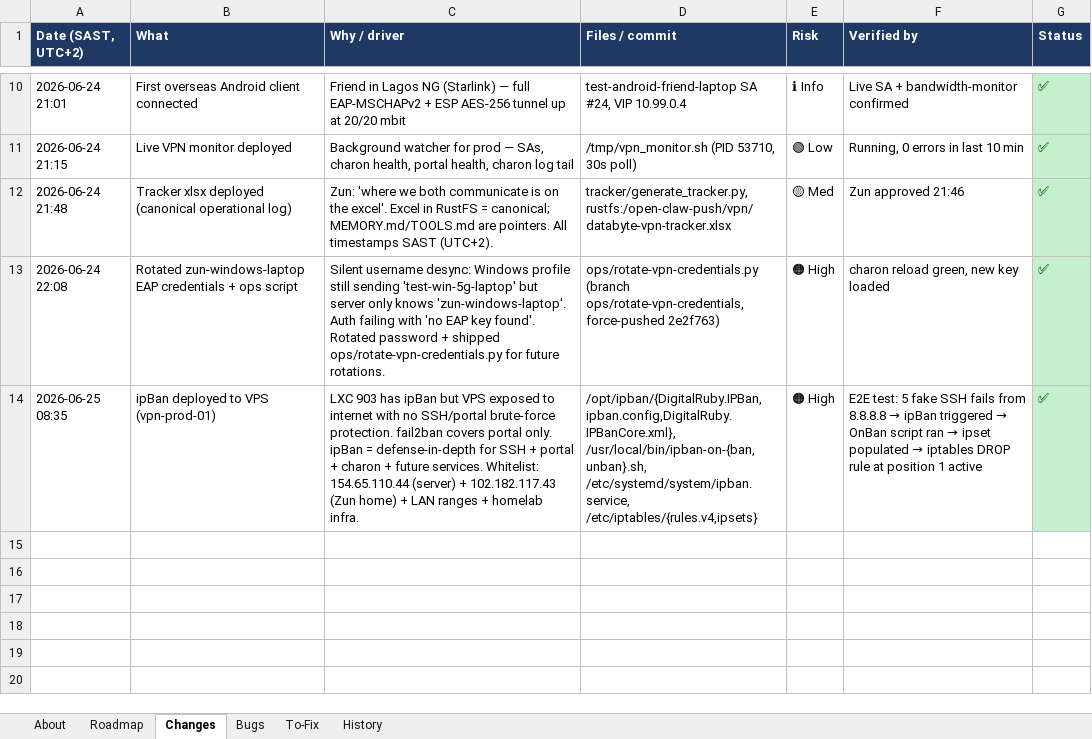
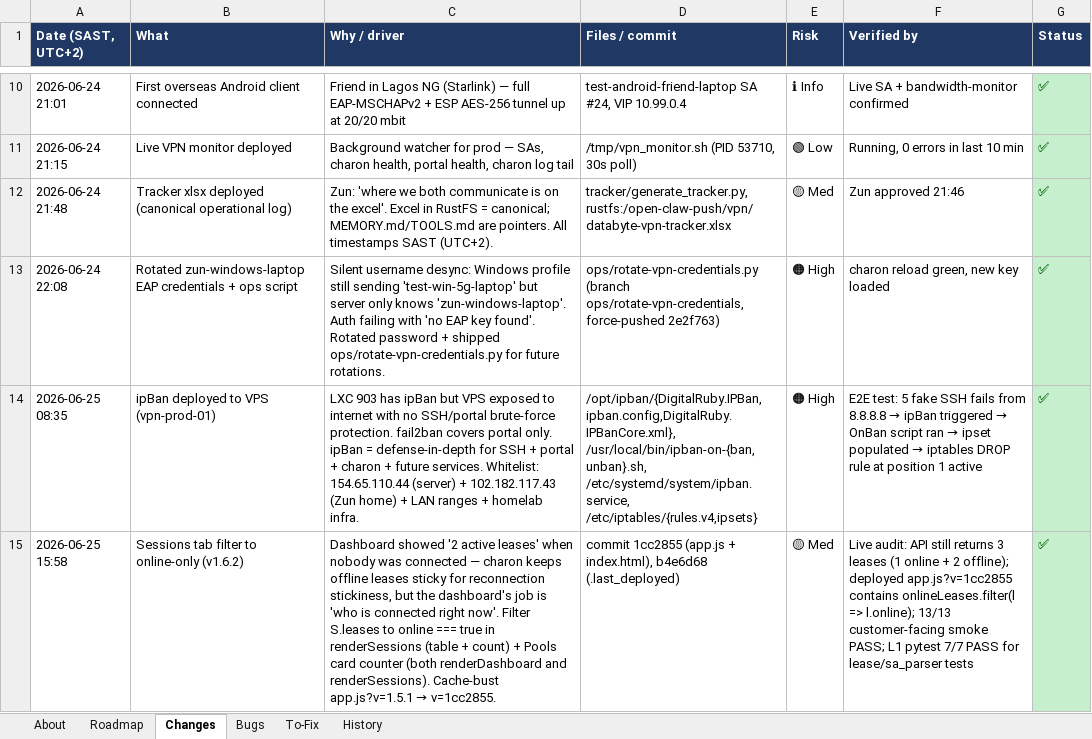
Before and after one commit to Dippie-WP/databyte-Ikev2, an Excel workbook: tracker/databyte-vpn-tracker.xlsx, sheet Changes, drawn as a sheet; only a part is shown, gaps mark what is left out; values as stored, in another font and other column widths than the file's, no borders; the diff names each change by its address in the sheet, - before the commit and + after, or states it on an @@ line.

Commit message:
docs(tracker): log v1.6.2 deploy in Changes sheet

```diff
--- a/tracker/databyte-vpn-tracker.xlsx (sheet Changes)
+++ b/tracker/databyte-vpn-tracker.xlsx (sheet Changes)
+row 15: 2026-06-25 15:58 | Sessions tab filter to online-only (v1.6.2) | Dashboard showed '2 active leases' when nobody was connected — charon keeps offline leases sticky for reconnection stickiness, but the dashboard's job is 'who is connected right now'. Filter S.leases to online === true in renderSessions (table + count) + Pools card counter (both renderDashboard and renderSessions). Cache-bust app.js?v=1.5.1 → v=1cc2855. | commit 1cc2855 (app.js + index.html), b4e6d68 (.last_deployed) | 🟡 Med | Live audit: API still returns 3 leases (1 online + 2 offline); deployed app.js?v=1cc2855 contains onlineLeases.filter(l => l.online); 13/13 customer-facing smoke PASS; L1 pytest 7/7 PASS for lease/sa_parser tests | ✅
```
Also changed, not shown: sheet About, 1 other file.
